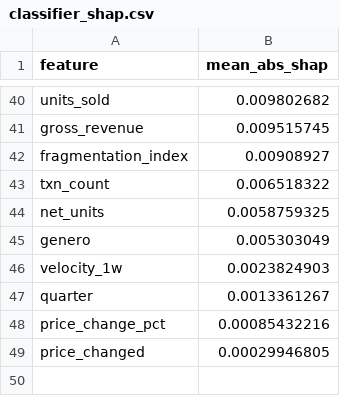
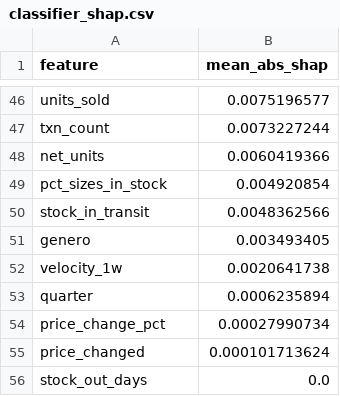
Before and after one commit to sagebhardt/pricing-optimization-ynk, a CSV file: models/bold/classifier_shap.csv, drawn as a sheet; only a part is shown, gaps mark what is left out; removed rows and columns are numbered as before the commit, all else as after; the diff covers the shown part only; the diff names each change by its address in the sheet, - before the commit and + after, or states it on an @@ line.

```diff
--- a/models/bold/classifier_shap.csv
+++ b/models/bold/classifier_shap.csv
-B46 (mean_abs_shap): 0.009802682
+B46 (mean_abs_shap): 0.0075196577
-row 41: gross_revenue | 0.009515745
-row 42: fragmentation_index | 0.00908927
-B47 (mean_abs_shap): 0.006518322
+B47 (mean_abs_shap): 0.0073227244
-B48 (mean_abs_shap): 0.0058759325
+B48 (mean_abs_shap): 0.0060419366
+row 49: pct_sizes_in_stock | 0.004920854
+row 50: stock_in_transit | 0.0048362566
-B51 (mean_abs_shap): 0.005303049
+B51 (mean_abs_shap): 0.003493405
-B52 (mean_abs_shap): 0.0023824903
+B52 (mean_abs_shap): 0.0020641738
-B53 (mean_abs_shap): 0.0013361267
+B53 (mean_abs_shap): 0.0006235894
-B54 (mean_abs_shap): 0.00085432216
+B54 (mean_abs_shap): 0.00027990734
-B55 (mean_abs_shap): 0.00029946805
+B55 (mean_abs_shap): 0.000101713624
+row 56: stock_out_days | 0.0
```
Also changed, not shown: 27 added rows, 21 removed rows and 17 edited cells elsewhere in this file, models/bold/regressor_shap.csv, 2 other files.
